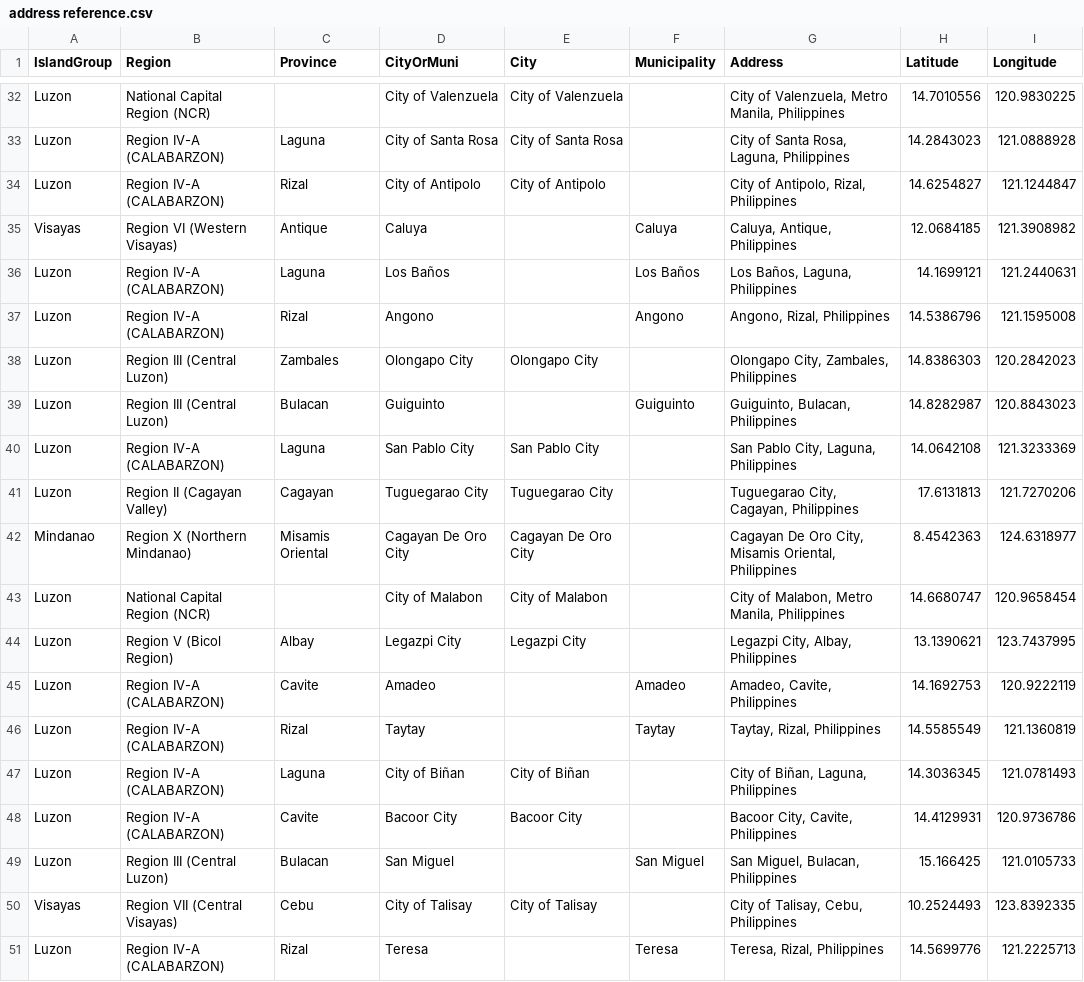
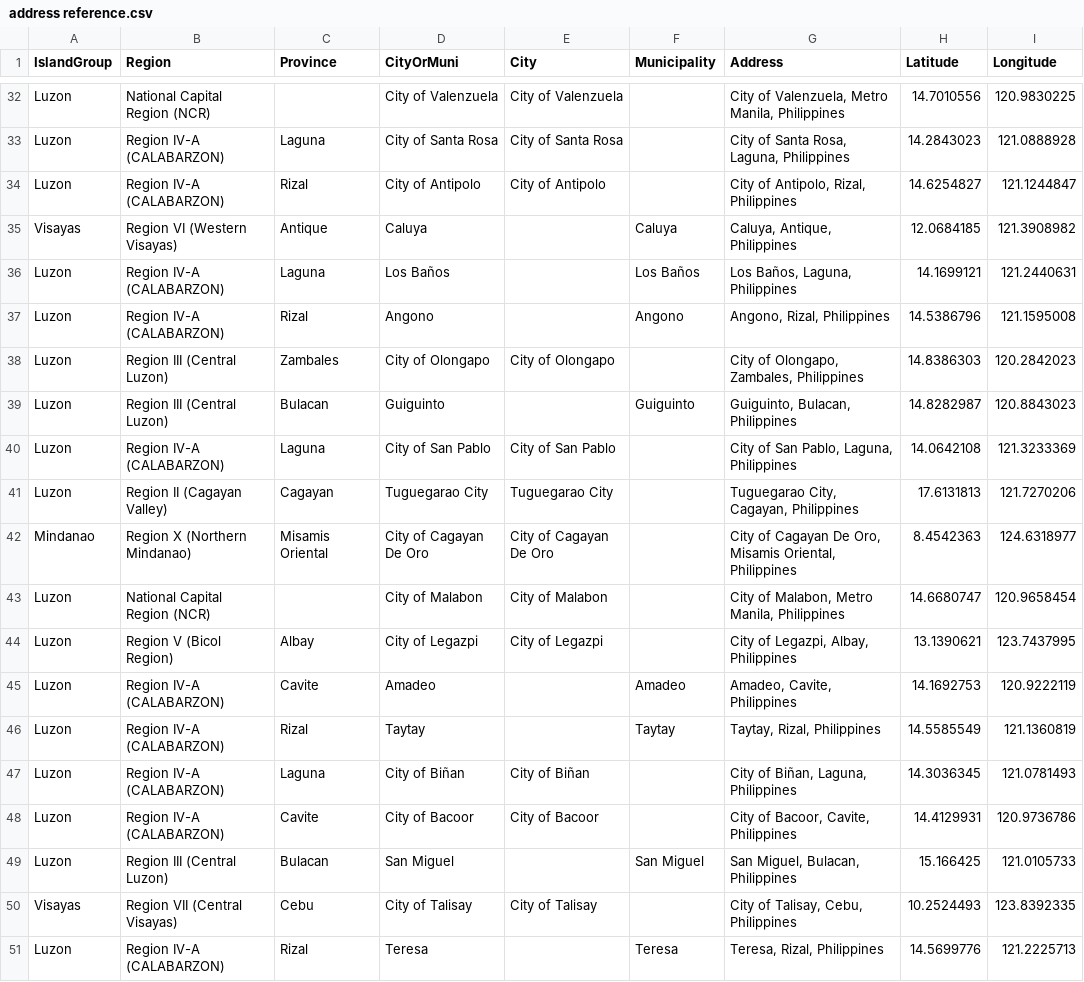
Before and after one commit to fsmosca/COVID-19-PH-dataset, a CSV file: doc/Others/address reference.csv, drawn as a sheet; only a part is shown, gaps mark what is left out; the diff covers the shown part only.

Commit message:
Update address reference.csv
* Update date: 2020-05-09
* Modify some place names like changing Naga City to City of Naga because, the latter is the official name.

```diff
--- a/doc/Others/address reference.csv
+++ b/doc/Others/address reference.csv
@@ -37,9 +37,9 @@ Luzon,Region IV-A (CALABARZON),Laguna,Los Baños,,Los Baños,"Los Baños, Laguna
 Luzon,Region IV-A (CALABARZON),Rizal,Angono,,Angono,"Angono, Rizal, Philippines",14.5386796,121.1595008
-Luzon,Region III (Central Luzon),Zambales,Olongapo City,Olongapo City,,"Olongapo City, Zambales, Philippines",14.8386303,120.2842023
+Luzon,Region III (Central Luzon),Zambales,City of Olongapo,City of Olongapo,,"City of Olongapo, Zambales, Philippines",14.8386303,120.2842023
 Luzon,Region III (Central Luzon),Bulacan,Guiguinto,,Guiguinto,"Guiguinto, Bulacan, Philippines",14.8282987,120.8843023
-Luzon,Region IV-A (CALABARZON),Laguna,San Pablo City,San Pablo City,,"San Pablo City, Laguna, Philippines",14.0642108,121.3233369
+Luzon,Region IV-A (CALABARZON),Laguna,City of San Pablo,City of San Pablo,,"City of San Pablo, Laguna, Philippines",14.0642108,121.3233369
 Luzon,Region II (Cagayan Valley),Cagayan,Tuguegarao City,Tuguegarao City,,"Tuguegarao City, Cagayan, Philippines",17.6131813,121.7270206
-Mindanao,Region X (Northern Mindanao),Misamis Oriental,Cagayan De Oro City,Cagayan De Oro City,,"Cagayan De Oro City, Misamis Oriental, Philippines",8.4542363,124.6318977
+Mindanao,Region X (Northern Mindanao),Misamis Oriental,City of Cagayan De Oro,City of Cagayan De Oro,,"City of Cagayan De Oro, Misamis Oriental, Philippines",8.4542363,124.6318977
 Luzon,National Capital Region (NCR),,City of Malabon,City of Malabon,,"City of Malabon, Metro Manila, Philippines",14.6680747,120.9658454
-Luzon,Region V (Bicol Region),Albay,Legazpi City,Legazpi City,,"Legazpi City, Albay, Philippines",13.1390621,123.7437995
+Luzon,Region V (Bicol Region),Albay,City of Legazpi,City of Legazpi,,"City of Legazpi, Albay, Philippines",13.1390621,123.7437995
 Luzon,Region IV-A (CALABARZON),Cavite,Amadeo,,Amadeo,"Amadeo, Cavite, Philippines",14.1692753,120.9222119
@@ -47,3 +47,3 @@ Luzon,Region IV-A (CALABARZON),Rizal,Taytay,,Taytay,"Taytay, Rizal, Philippines"
 Luzon,Region IV-A (CALABARZON),Laguna,City of Biñan,City of Biñan,,"City of Biñan, Laguna, Philippines",14.3036345,121.0781493
-Luzon,Region IV-A (CALABARZON),Cavite,Bacoor City,Bacoor City,,"Bacoor City, Cavite, Philippines",14.4129931,120.9736786
+Luzon,Region IV-A (CALABARZON),Cavite,City of Bacoor,City of Bacoor,,"City of Bacoor, Cavite, Philippines",14.4129931,120.9736786
 Luzon,Region III (Central Luzon),Bulacan,San Miguel,,San Miguel,"San Miguel, Bulacan, Philippines",15.166425,121.0105733
```
Also changed, not shown: 2 added rows, 1 removed row and 113 edited cells elsewhere in this file.
